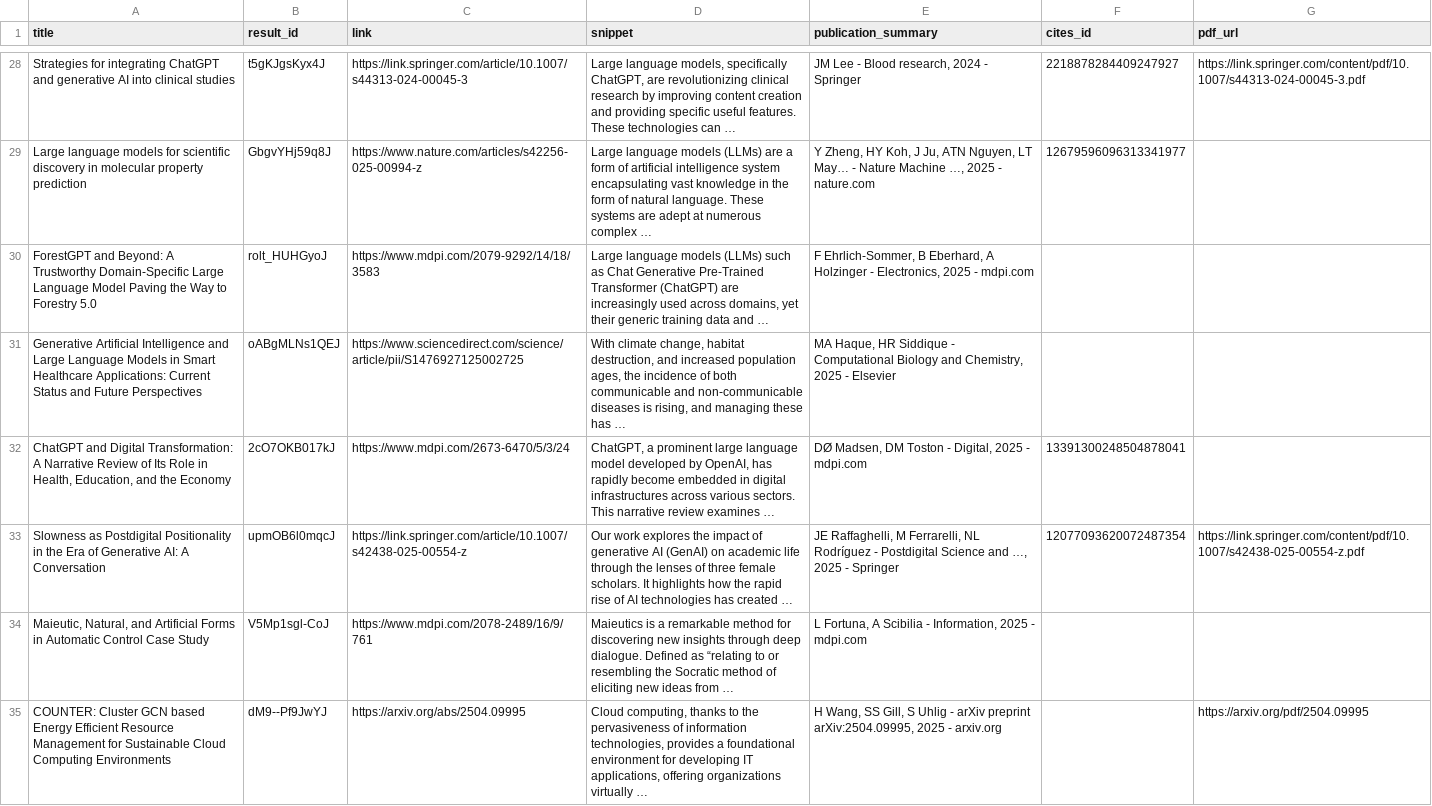
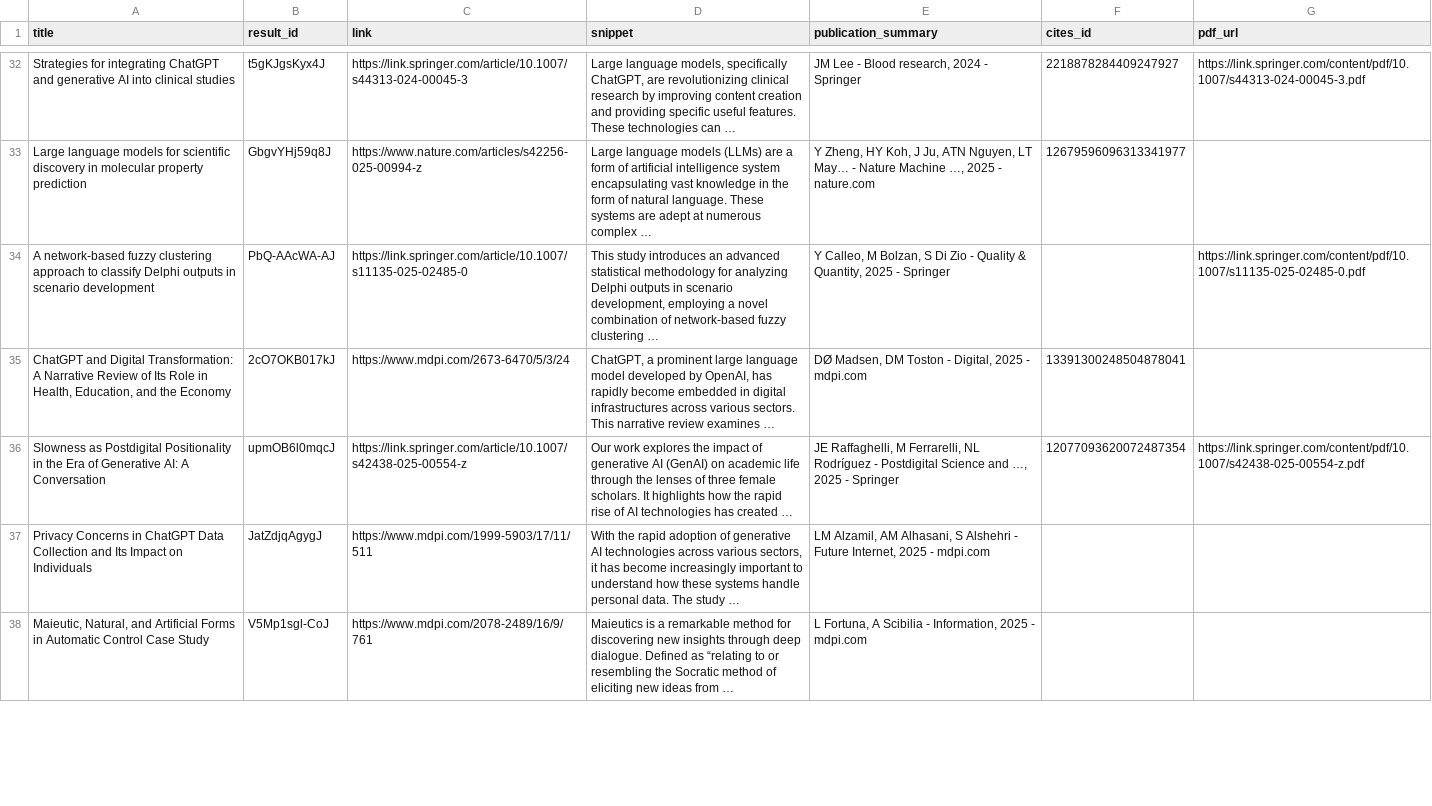
Before and after one commit to ValeryVerkhoturov/academic-digest, a CSV file: cites.csv, drawn as a sheet; only a part is shown, gaps mark what is left out; removed rows and columns are numbered as before the commit, all else as after; the diff covers the shown part only; the diff names each change by its address in the sheet, - before the commit and + after, or states it on an @@ line.

```diff
--- a/cites.csv
+++ b/cites.csv
-row 30: ForestGPT and Beyond: A Trustworthy Domain-Specific Large Language Model Paving the Way to Forestry 5.0 | rolt_HUHGyoJ | https://www.mdpi.com/2079-9292/14/18/3583 | Large language models (LLMs) such as Chat Generative Pre-Trained Transformer (ChatGPT) are increasingly used across domains, yet their generic training data and … | F Ehrlich-Sommer, B Eberhard, A Holzinger - Electronics, 2025 - mdpi.com
-row 31: Generative Artificial Intelligence and Large Language Models in Smart Healthcare Applications: Current Status and Future Perspectives | oABgMLNs1QEJ | https://www.sciencedirect.com/science/article/pii/S1476927125002725 | With climate change, habitat destruction, and increased population ages, the incidence of both communicable and non-communicable diseases is rising, and managing these has … | MA Haque, HR Siddique - Computational Biology and Chemistry, 2025 - Elsevier
+row 34: A network-based fuzzy clustering approach to classify Delphi outputs in scenario development | PbQ-AAcWA-AJ | https://link.springer.com/article/10.1007/s11135-025-02485-0 | This study introduces an advanced statistical methodology for analyzing Delphi outputs in scenario development, employing a novel combination of network-based fuzzy clustering … | Y Calleo, M Bolzan, S Di Zio - Quality & Quantity, 2025 - Springer |  | https://link.springer.com/content/pdf/10.1007/s11135-025-02485-0.pdf
+row 37: Privacy Concerns in ChatGPT Data Collection and Its Impact on Individuals | JatZdjqAgygJ | https://www.mdpi.com/1999-5903/17/11/511 | With the rapid adoption of generative AI technologies across various sectors, it has become increasingly important to understand how these systems handle personal data. The study … | LM Alzamil, AM Alhasani, S Alshehri - Future Internet, 2025 - mdpi.com
-row 35: COUNTER: Cluster GCN based Energy Efficient Resource Management for Sustainable Cloud Computing Environments | dM9--Pf9JwYJ | https://arxiv.org/abs/2504.09995 | Cloud computing, thanks to the pervasiveness of information technologies, provides a foundational environment for developing IT applications, offering organizations virtually … | H Wang, SS Gill, S Uhlig - arXiv preprint arXiv:2504.09995, 2025 - arxiv.org |  | https://arxiv.org/pdf/2504.09995
```
Also changed, not shown: 15 added rows, 4 removed rows, 4 moved rows and 6 edited cells elsewhere in this file, 5 other files.
